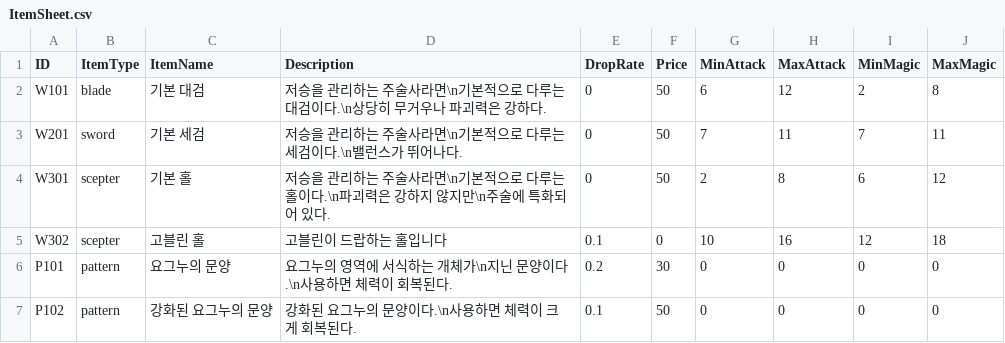
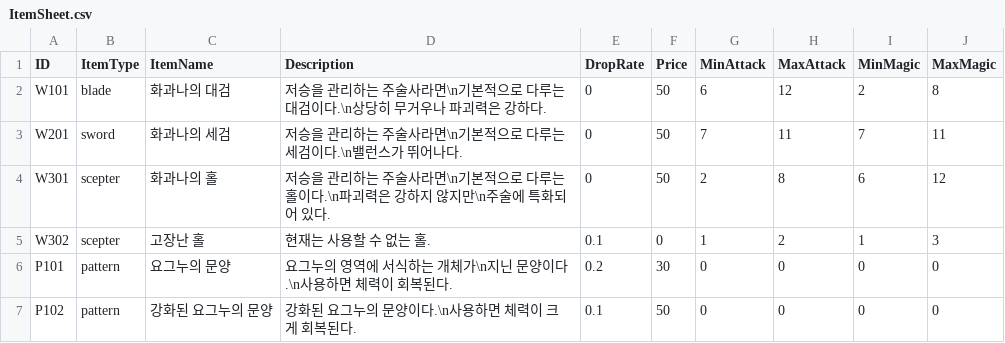
Before and after one commit to ModakbulGame/BGT_ProjectSamdo, a CSV file: Assets/Data/CSVs/ItemSheet.csv, drawn as a sheet; only a part is shown; the diff names each change by its address in the sheet, - before the commit and + after, or states it on an @@ line.

Commit message:
아이템 조정

```diff
--- a/Assets/Data/CSVs/ItemSheet.csv
+++ b/Assets/Data/CSVs/ItemSheet.csv
-C2 (ItemName): 기본 대검
+C2 (ItemName): 화과나의 대검
-C3 (ItemName): 기본 세검
+C3 (ItemName): 화과나의 세검
-C4 (ItemName): 기본 홀
+C4 (ItemName): 화과나의 홀
-C5 (ItemName): 고블린 홀
+C5 (ItemName): 고장난 홀
-D5 (Description): 고블린이 드랍하는 홀입니다
+D5 (Description): 현재는 사용할 수 없는 홀.
-G5 (MinAttack): 10
+G5 (MinAttack): 1
-H5 (MaxAttack): 16
+H5 (MaxAttack): 2
-I5 (MinMagic): 12
+I5 (MinMagic): 1
-J5 (MaxMagic): 18
+J5 (MaxMagic): 3
```
